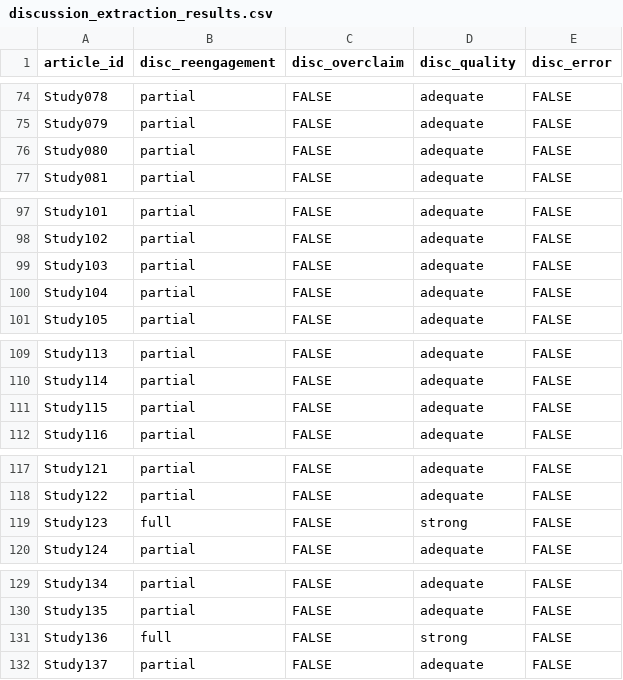
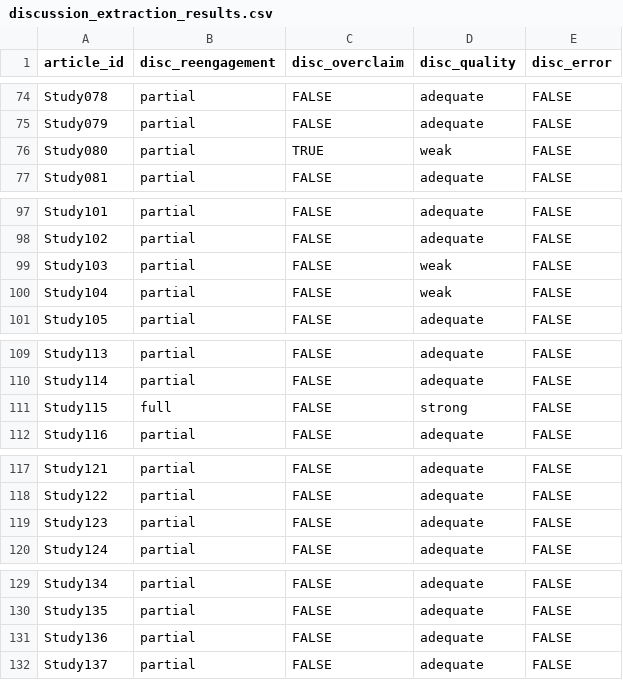
Before and after one commit to joewarne/Theory-Extraction-Project, a CSV file: discussion_extraction_results.csv, drawn as a sheet; only a part is shown, gaps mark what is left out; the diff covers the shown part only.

```diff
--- a/discussion_extraction_results.csv
+++ b/discussion_extraction_results.csv
@@ -75,3 +75,3 @@ Study078,partial,FALSE,adequate,FALSE
 Study079,partial,FALSE,adequate,FALSE
-Study080,partial,FALSE,adequate,FALSE
+Study080,partial,TRUE,weak,FALSE
 Study081,partial,FALSE,adequate,FALSE
@@ -98,4 +98,4 @@ Study101,partial,FALSE,adequate,FALSE
 Study102,partial,FALSE,adequate,FALSE
-Study103,partial,FALSE,adequate,FALSE
-Study104,partial,FALSE,adequate,FALSE
+Study103,partial,FALSE,weak,FALSE
+Study104,partial,FALSE,weak,FALSE
 Study105,partial,FALSE,adequate,FALSE
@@ -110,3 +110,3 @@ Study113,partial,FALSE,adequate,FALSE
 Study114,partial,FALSE,adequate,FALSE
-Study115,partial,FALSE,adequate,FALSE
+Study115,full,FALSE,strong,FALSE
 Study116,partial,FALSE,adequate,FALSE
@@ -118,3 +118,3 @@ Study121,partial,FALSE,adequate,FALSE
 Study122,partial,FALSE,adequate,FALSE
-Study123,full,FALSE,strong,FALSE
+Study123,partial,FALSE,adequate,FALSE
 Study124,partial,FALSE,adequate,FALSE
@@ -130,3 +130,3 @@ Study134,partial,FALSE,adequate,FALSE
 Study135,partial,FALSE,adequate,FALSE
-Study136,full,FALSE,strong,FALSE
+Study136,partial,FALSE,adequate,FALSE
 Study137,partial,FALSE,adequate,FALSE
```
Also changed, not shown: 33 edited cells elsewhere in this file, 15 other files.
